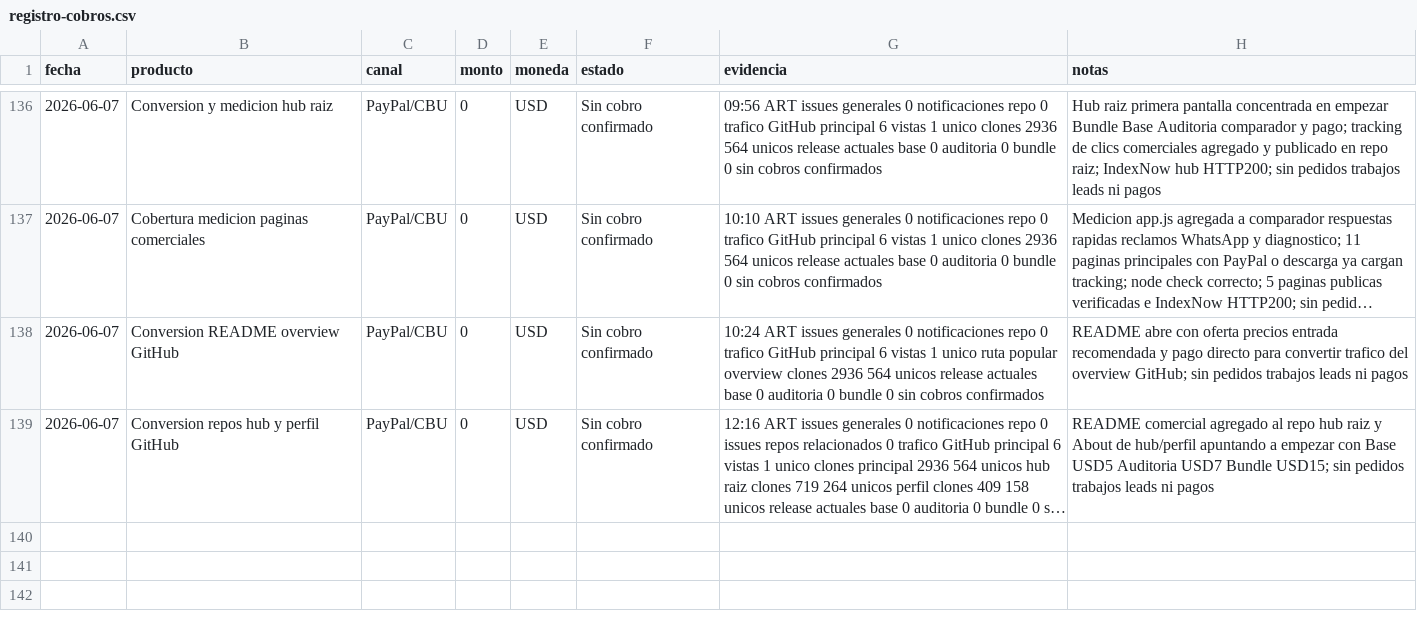
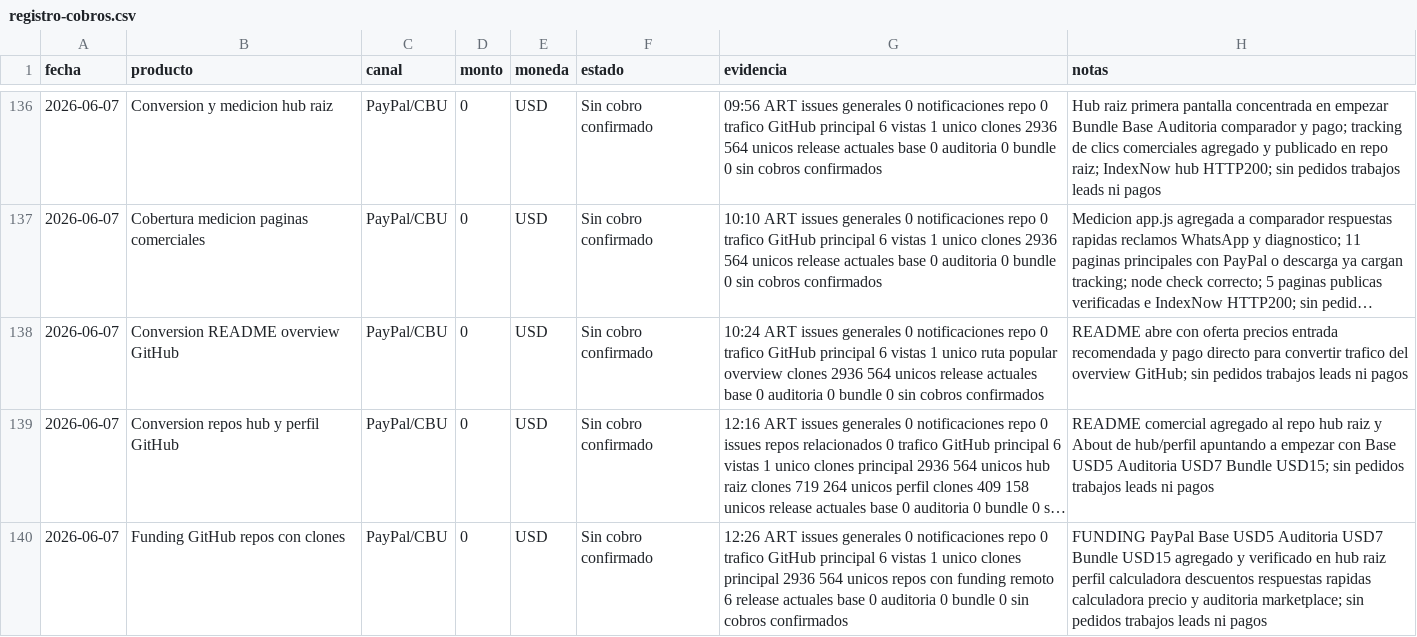
Before and after one commit to bozicovichsantiago20-oss/kit-vendedor-express, a CSV file: operacion/registro-cobros.csv, drawn as a sheet; only a part is shown, gaps mark what is left out; long unchanged cells end in …; the diff names each change by its address in the sheet, - before the commit and + after, or states it on an @@ line.

Commit message:
Record funding links on cloned repos

```diff
--- a/operacion/registro-cobros.csv
+++ b/operacion/registro-cobros.csv
+row 140: 2026-06-07 | Funding GitHub repos con clones | PayPal/CBU | 0 | USD | Sin cobro confirmado | 12:26 ART issues generales 0 notificaciones repo 0 trafico GitHub principal 6 vistas 1 unico clones principal 2936 564 unicos repos con funding remoto 6 release actuales base 0 auditoria 0 bundle 0 sin cobros confirmados | FUNDING PayPal Base USD5 Auditoria USD7 Bundle USD15 agregado y verificado en hub raiz perfil calculadora descuentos respuestas rapidas calculadora precio y auditoria marketplace; sin pedidos trabajos leads ni pagos
```
Also changed, not shown: 2 other files.
